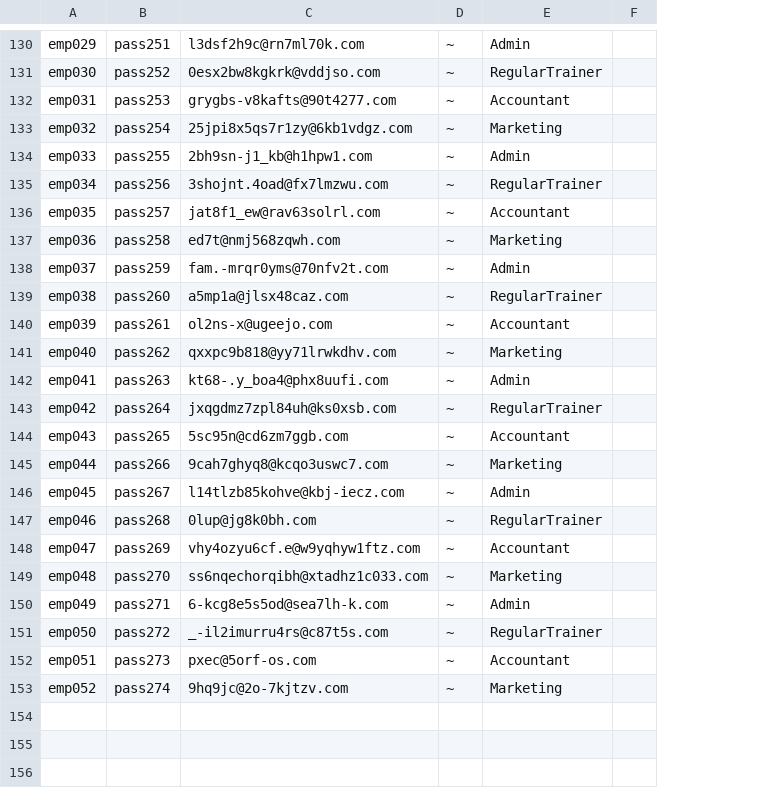
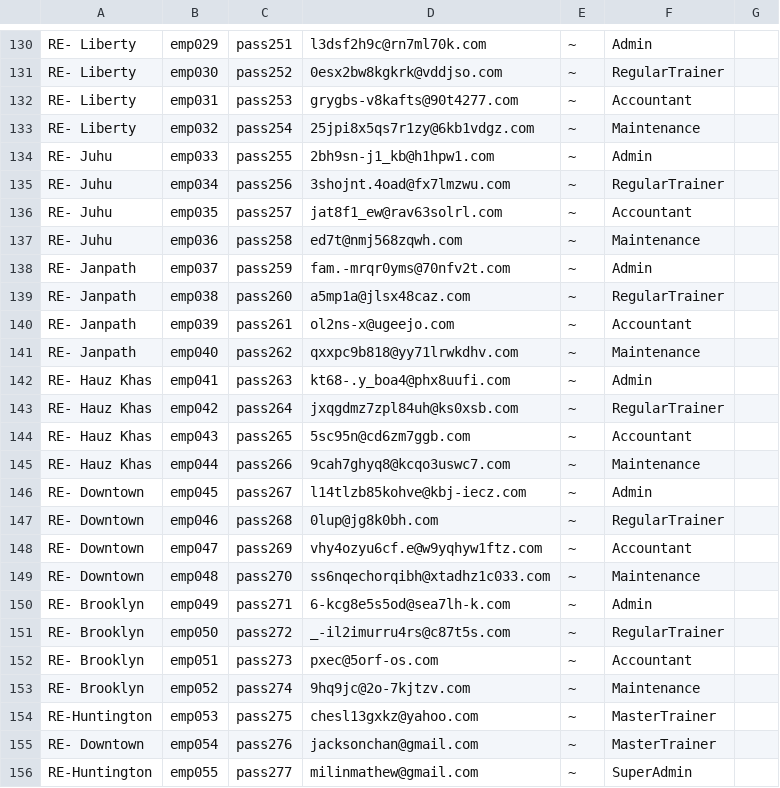
Before and after one commit to PrateekAdhikaree/RuntimeEnvironment, a CSV file: Runtime Environment/resources/files/UserAccountDataset.csv, drawn as a sheet; only a part is shown, gaps mark what is left out; addresses are those after the commit; the diff covers the shown part only; the diff names each change by its address in the sheet, - before the commit and + after, or states it on an @@ line.

```diff
--- a/Runtime Environment/resources/files/UserAccountDataset.csv
+++ b/Runtime Environment/resources/files/UserAccountDataset.csv
+column A, rows 130-153: RE- Liberty | RE- Liberty | RE- Liberty | RE- Liberty | RE- Juhu | RE- Juhu | RE- Juhu | RE- Juhu | RE- Janpath | RE- Janpath | RE- Janpath | RE- Janpath | RE- Hauz Khas | RE- Hauz Khas | RE- Hauz Khas | RE- Hauz Khas | RE- Downtown | RE- Downtown | RE- Downtown | RE- Downtown | RE- Brooklyn | RE- Brooklyn | RE- Brooklyn | RE- Brooklyn
-F133: Marketing
+F133: Maintenance
-F137: Marketing
+F137: Maintenance
-F141: Marketing
+F141: Maintenance
-F145: Marketing
+F145: Maintenance
-F149: Marketing
+F149: Maintenance
-F153: Marketing
+F153: Maintenance
+row 154: RE-Huntington | emp053 | pass275 | chesl13gxkz@yahoo.com | ~ | MasterTrainer
+row 155: RE- Downtown | emp054 | pass276 | jacksonchan@gmail.com | ~ | MasterTrainer
+row 156: RE-Huntington | emp055 | pass277 | milinmathew@gmail.com | ~ | SuperAdmin
```
Also changed, not shown: 8 edited cells elsewhere in this file, Runtime Environment/resources/files/EmployeeDataset.csv, 1 other file.
